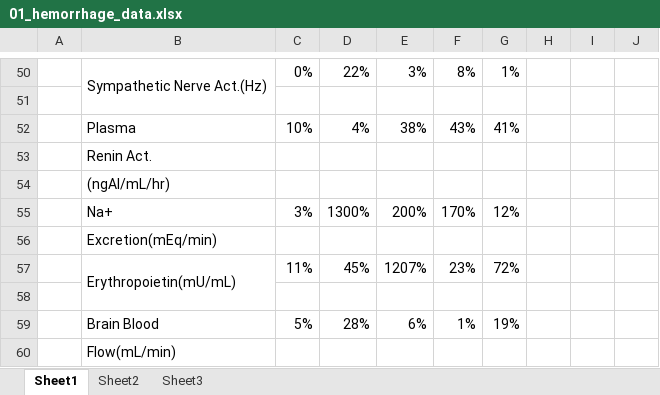
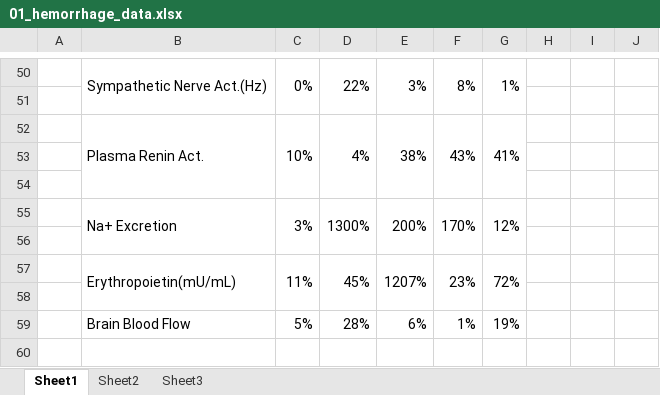
Before and after one commit to HumMod/labs, an Excel workbook: 01_hemorrhage/01_hemorrhage_data.xlsx, sheet Sheet1, drawn as a sheet; only a part is shown, gaps mark what is left out; values as stored, in another font and other column widths than the file's, no cell formats; conditional formats not drawn; rows hold the shown columns only; the diff covers the shown part only; the diff names each change by its address in the sheet, - before the commit and + after, or states it on an @@ line.

```diff
--- a/01_hemorrhage/01_hemorrhage_data.xlsx (sheet Sheet1)
+++ b/01_hemorrhage/01_hemorrhage_data.xlsx (sheet Sheet1)
+C50:C51 merged
+D50:D51 merged
+E50:E51 merged
+F50:F51 merged
+G50:G51 merged
-B52: Plasma
+B52: Plasma Renin Act.
+B52:B54 merged
+C52:C54 merged
+D52:D54 merged
+E52:E54 merged
+F52:F54 merged
+G52:G54 merged
-B53: Renin Act.
+B53: (empty)
-B54: (ngAI/mL/hr)
+B54: (empty)
-B55: Na+
+B55: Na+ Excretion
+B55:B56 merged
+C55:C56 merged
+D55:D56 merged
+E55:E56 merged
+F55:F56 merged
+G55:G56 merged
-B56: Excretion(mEq/min)
+B56: (empty)
+C57:C58 merged
+D57:D58 merged
+E57:E58 merged
+F57:F58 merged
+G57:G58 merged
-B59: Brain Blood
+B59: Brain Blood Flow
-row 60:  | Flow(mL/min)
```
Also changed, not shown: 14 edited cells and merged cells elsewhere in this sheet, cell formats.
